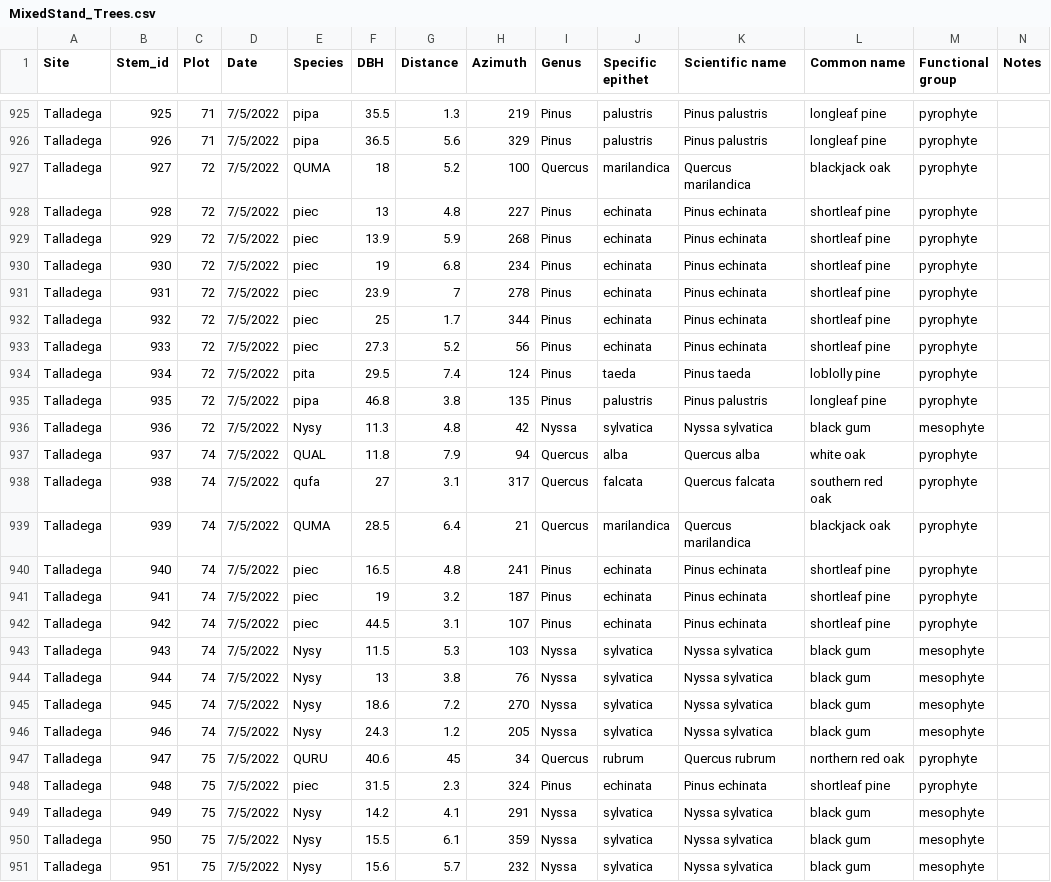
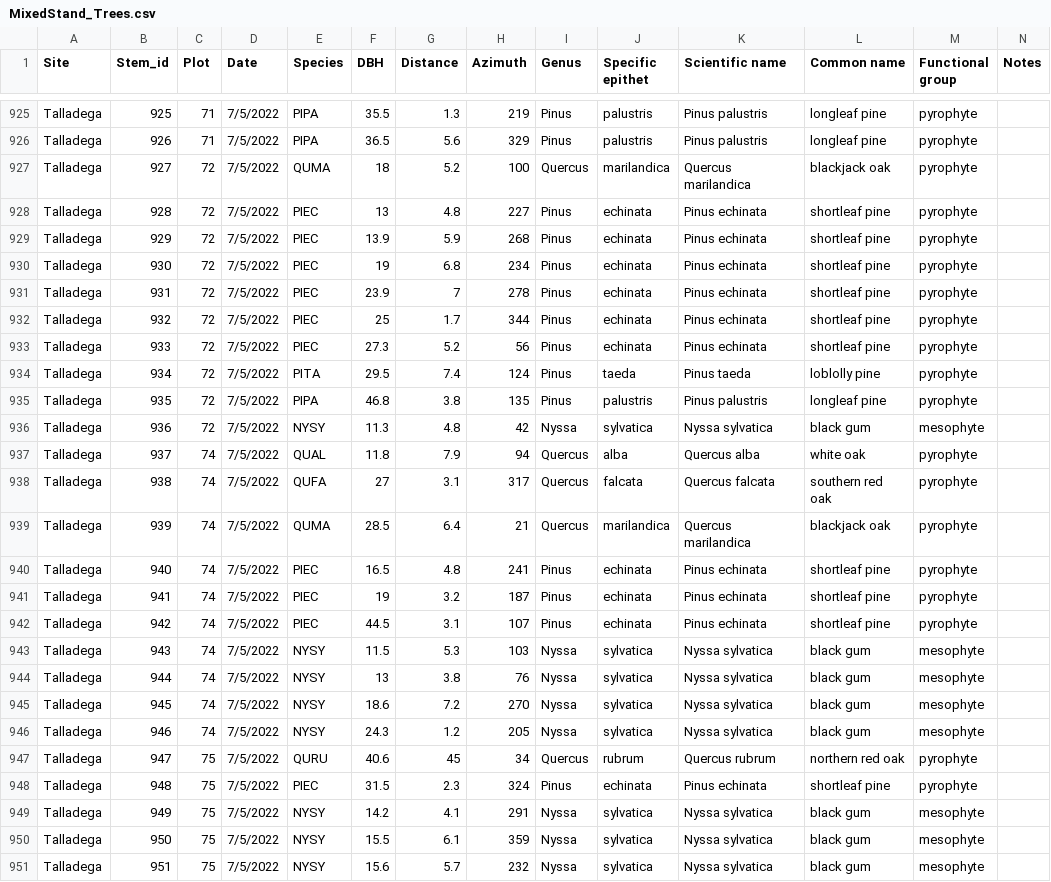
Before and after one commit to stevencab/AuburnMS, a CSV file: data/raw_data/Mixed Stands/MixedStand_Trees.csv, drawn as a sheet; only a part is shown, gaps mark what is left out; the diff covers the shown part only; the diff names each change by its address in the sheet, - before the commit and + after, or states it on an @@ line.

```diff
--- a/data/raw_data/Mixed Stands/MixedStand_Trees.csv
+++ b/data/raw_data/Mixed Stands/MixedStand_Trees.csv
-E925:E926 (Species): pipa
+E925:E926 (Species): PIPA
-E928:E933 (Species): piec
+E928:E933 (Species): PIEC
-E934 (Species): pita
+E934 (Species): PITA
-E935 (Species): pipa
+E935 (Species): PIPA
-E936 (Species): Nysy
+E936 (Species): NYSY
-E938 (Species): qufa
+E938 (Species): QUFA
-E940:E942 (Species): piec
+E940:E942 (Species): PIEC
-E943:E946 (Species): Nysy
+E943:E946 (Species): NYSY
-E948 (Species): piec
+E948 (Species): PIEC
-E949:E951 (Species): Nysy
+E949:E951 (Species): NYSY
```
Also changed, not shown: 93 edited cells elsewhere in this file, 3 other files.
